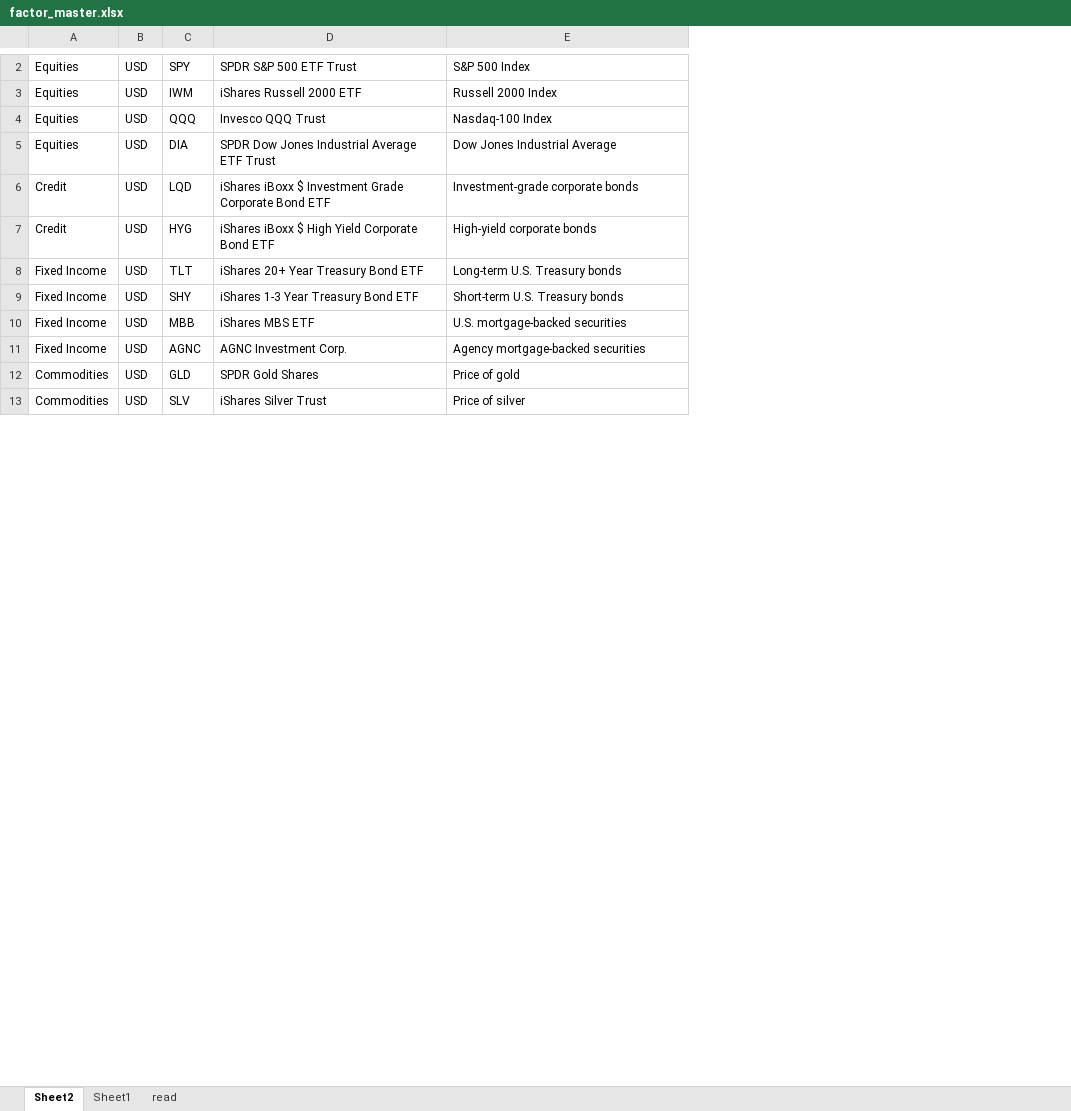
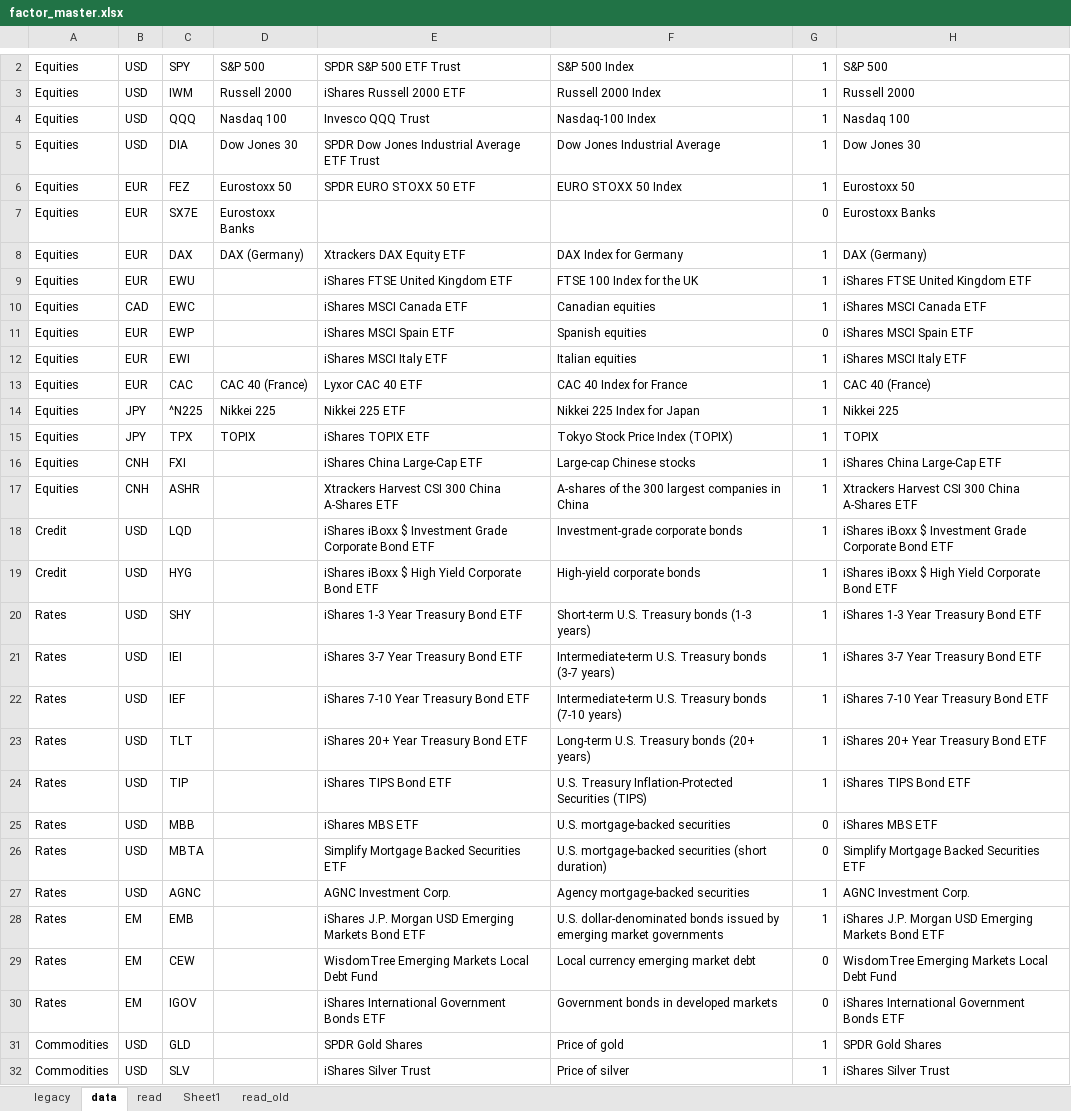
Before and after one commit to bkraines/risk, an Excel workbook: factor_master.xlsx, sheet data, drawn as a sheet; only a part is shown, gaps mark what is left out; values as stored, in another font and other column widths than the file's, no borders; table styles not drawn; removed rows and columns are numbered as before the commit, all else as after; the diff covers the shown part only; the diff names each change by its address in the sheet, - before the commit and + after, or states it on an @@ line.

```diff
--- a/factor_master.xlsx (sheet data)
+++ b/factor_master.xlsx (sheet data)
-sheet tab: Sheet2
+sheet tab: data
+sheet tab: legacy
+sheet tab: read_old
@@ sheet tab order changed: legacy | data | read | Sheet1 | read_old @@
+column D, rows 2-5: S&P 500 | Russell 2000 | Nasdaq 100 | Dow Jones 30
+column G, rows 2-5: all 1; rows 18-20: all 1; row 25: 0; row 27: 1; rows 31-32: 1 | 1
+column H, rows 2-5: S&P 500 | Russell 2000 | Nasdaq 100 | Dow Jones 30; rows 18-20: iShares iBoxx $ Investment Grade Corporate Bond ETF | iShares iBoxx $ High Yield Corporate Bond ETF | iShares 1-3 Year Treasury Bond ETF; row 25: iShares MBS ETF; row 27: AGNC Investment Corp.; rows 31-32: SPDR Gold Shares | iShares Silver Trust
+row 6: Equities | EUR | FEZ | Eurostoxx 50 | SPDR EURO STOXX 50 ETF | EURO STOXX 50 Index | 1 | Eurostoxx 50
+row 7: Equities | EUR | SX7E | Eurostoxx Banks |  |  | 0 | Eurostoxx Banks
@@ row 23 moved to row 8: Equities @@
@@ row 24 moved to row 9: Equities @@
@@ row 25 moved to row 10: Equities @@
@@ row 26 moved to row 11: Equities @@
@@ row 27 moved to row 12: Equities @@
@@ row 28 moved to row 13: Equities @@
+row 14: Equities | JPY | ^N225 | Nikkei 225 | Nikkei 225 ETF | Nikkei 225 Index for Japan | 1 | Nikkei 225
+row 15: Equities | JPY | TPX | TOPIX | iShares TOPIX ETF | Tokyo Stock Price Index (TOPIX) | 1 | TOPIX
@@ row 21 moved to row 16: Equities @@
@@ row 22 moved to row 17: Equities @@
-row 8: Fixed Income | USD | TLT | iShares 20+ Year Treasury Bond ETF | Long-term U.S. Treasury bonds
-A20: Fixed Income
+A20: Rates
-F20: Short-term U.S. Treasury bonds
+F20: Short-term U.S. Treasury bonds (1-3 years)
+row 21: Rates | USD | IEI |  | iShares 3-7 Year Treasury Bond ETF | Intermediate-term U.S. Treasury bonds (3-7 years) | 1 | iShares 3-7 Year Treasury Bond ETF
+row 22: Rates | USD | IEF |  | iShares 7-10 Year Treasury Bond ETF | Intermediate-term U.S. Treasury bonds (7-10 years) | 1 | iShares 7-10 Year Treasury Bond ETF
+row 23: Rates | USD | TLT |  | iShares 20+ Year Treasury Bond ETF | Long-term U.S. Treasury bonds (20+ years) | 1 | iShares 20+ Year Treasury Bond ETF
+row 24: Rates | USD | TIP |  | iShares TIPS Bond ETF | U.S. Treasury Inflation-Protected Securities (TIPS) | 1 | iShares TIPS Bond ETF
-A25: Fixed Income
+A25: Rates
+row 26: Rates | USD | MBTA |  | Simplify Mortgage Backed Securities ETF | U.S. mortgage-backed securities (short duration) | 0 | Simplify Mortgage Backed Securities ETF
-A27: Fixed Income
+A27: Rates
+row 28: Rates | EM | EMB |  | iShares J.P. Morgan USD Emerging Markets Bond ETF | U.S. dollar-denominated bonds issued by emerging market governments | 1 | iShares J.P. Morgan USD Emerging Markets Bond ETF
+row 29: Rates | EM | CEW |  | WisdomTree Emerging Markets Local Debt Fund | Local currency emerging market debt | 0 | WisdomTree Emerging Markets Local Debt Fund
+row 30: Rates | EM | IGOV |  | iShares International Government Bonds ETF | Government bonds in developed markets | 0 | iShares International Government Bonds ETF
```
Also changed, not shown: 1 added row and 5 removed rows elsewhere in this sheet, sheet read, 1 other file.
